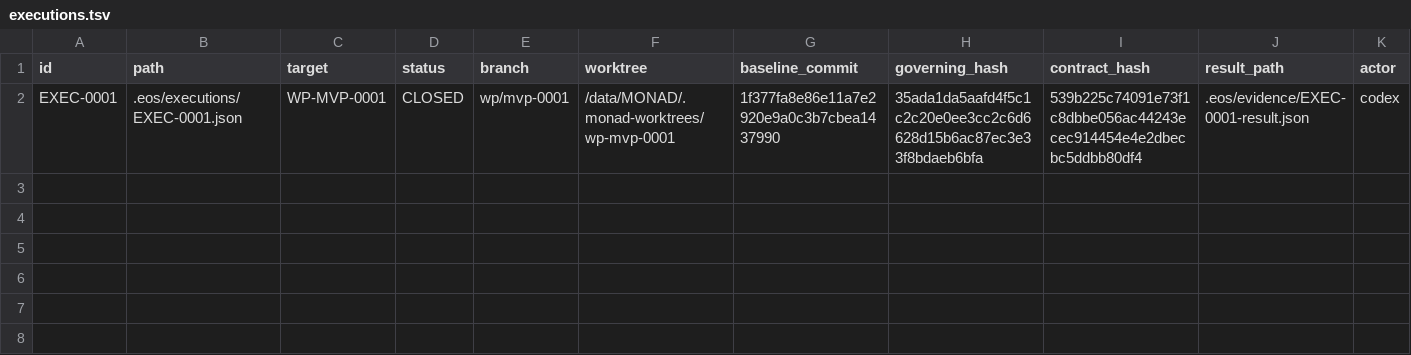
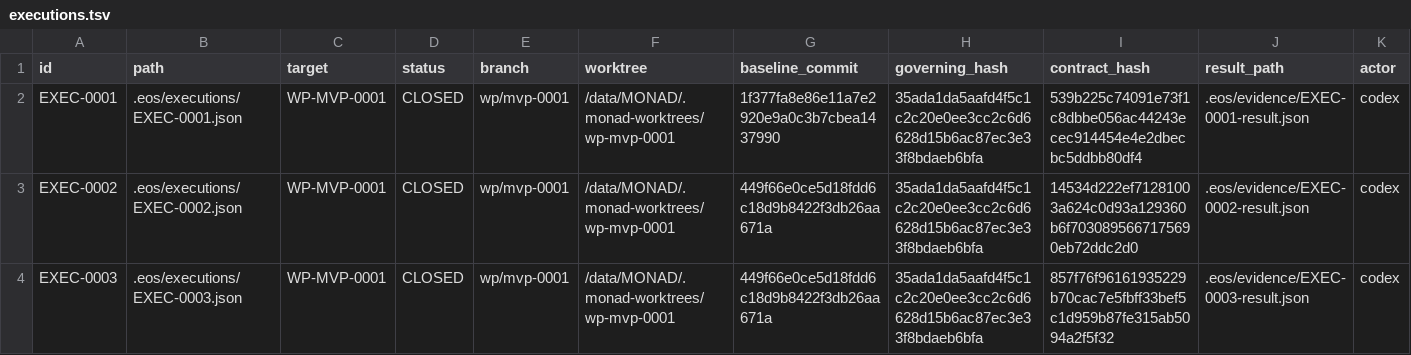
Before and after one commit to monad-framework/monad, a TSV file: .eos/executions.tsv, drawn as a sheet; only a part is shown; rows hold the shown columns only; the diff names each change by its address in the sheet, - before the commit and + after, or states it on an @@ line.

Commit message:
chore(eos): reconcile WP-MVP-0001 execution audit

```diff
--- a/.eos/executions.tsv
+++ b/.eos/executions.tsv
+row 3: EXEC-0002 | .eos/executions/EXEC-0002.json | WP-MVP-0001 | CLOSED | wp/mvp-0001 | /data/MONAD/.monad-worktrees/wp-mvp-0001 | 449f66e0ce5d18fdd6c18d9b8422f3db26aa671a | 35ada1da5aafd4f5c1c2c20e0ee3cc2c6d6628d15b6ac87ec3e33f8bdaeb6bfa | 14534d222ef71281003a624c0d93a129360b6f7030895667175690eb72ddc2d0 | .eos/evidence/EXEC-0002-result.json | codex
+row 4: EXEC-0003 | .eos/executions/EXEC-0003.json | WP-MVP-0001 | CLOSED | wp/mvp-0001 | /data/MONAD/.monad-worktrees/wp-mvp-0001 | 449f66e0ce5d18fdd6c18d9b8422f3db26aa671a | 35ada1da5aafd4f5c1c2c20e0ee3cc2c6d6628d15b6ac87ec3e33f8bdaeb6bfa | 857f76f96161935229b70cac7e5fbff33bef5c1d959b87fe315ab5094a2f5f32 | .eos/evidence/EXEC-0003-result.json | codex
```
Also changed, not shown: 26 other files.
